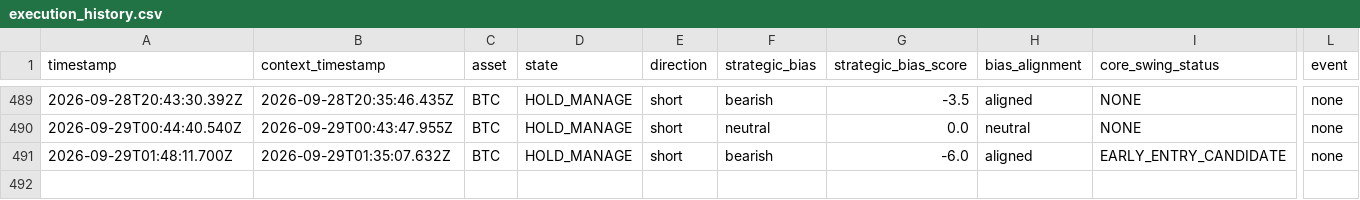
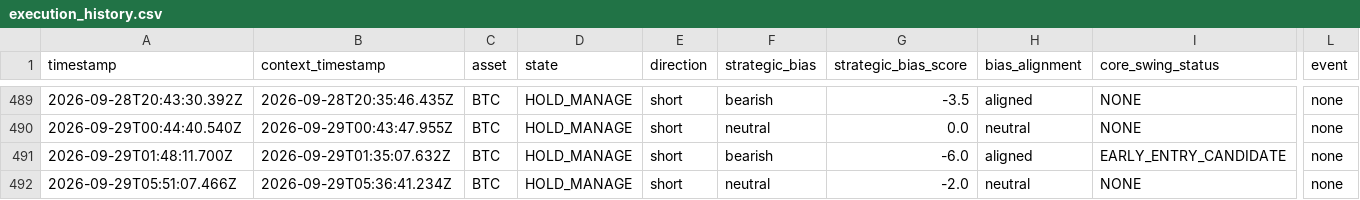
Before and after one commit to themooje412/btc-market-data-collector, a CSV file: execution_history.csv, drawn as a sheet; only a part is shown, gaps mark what is left out; rows hold the shown columns only; the diff names each change by its address in the sheet, - before the commit and + after, or states it on an @@ line.

```diff
--- a/execution_history.csv
+++ b/execution_history.csv
+row 492: 2026-09-29T05:51:07.466Z | 2026-09-29T05:36:41.234Z | BTC | HOLD_MANAGE | short | neutral | -2.0 | neutral | NONE | none
```
Also changed, not shown: assets/zec/execution_history.csv, 12 other files.
